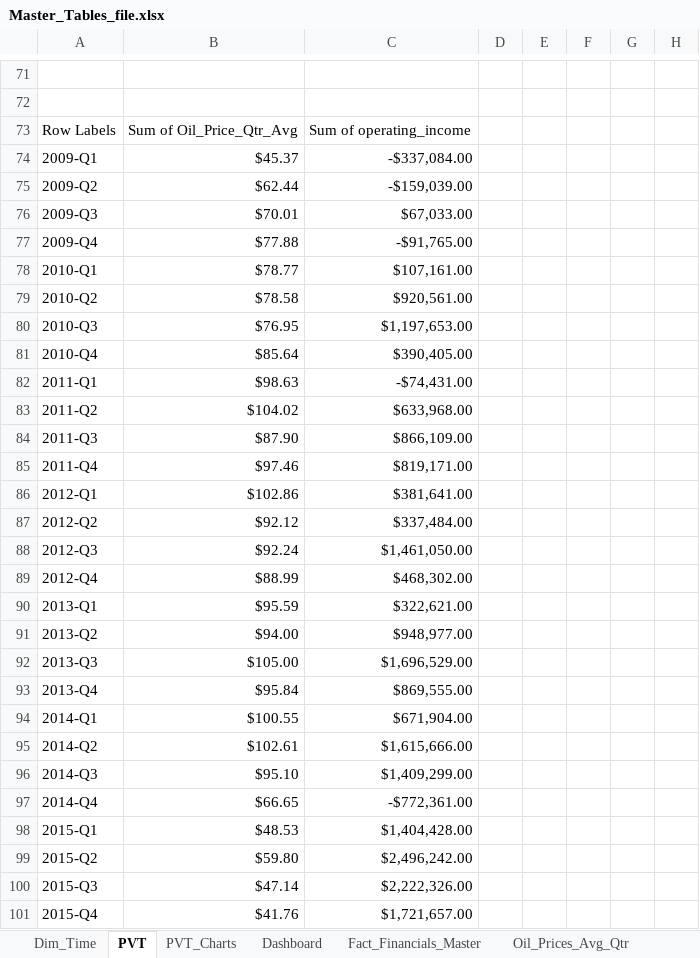
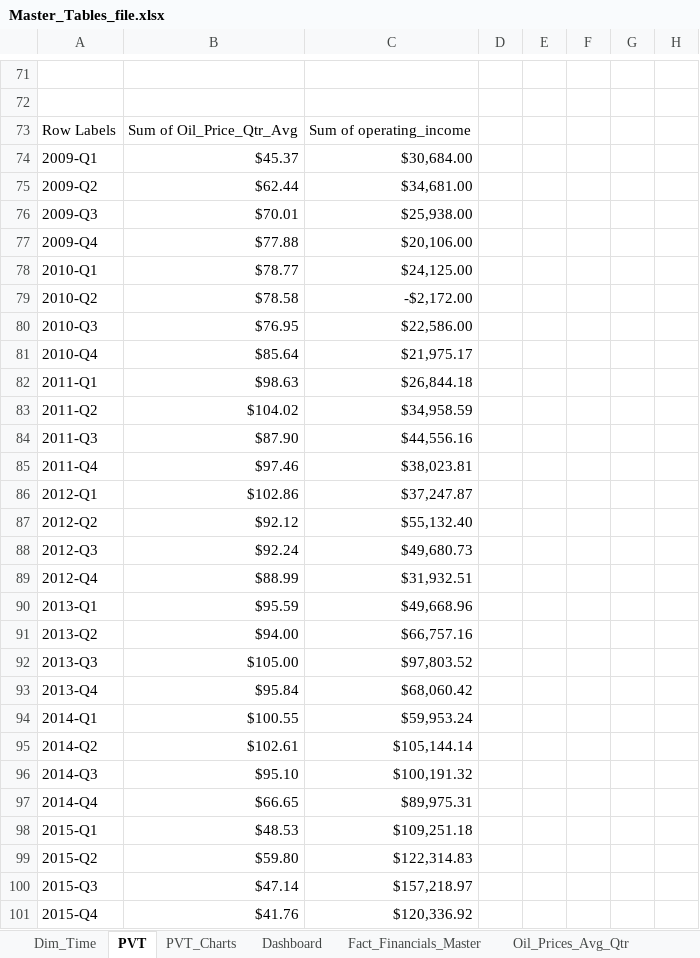
Before and after one commit to tripla15/airline-route-profitability-analysis, an Excel workbook: Excel/Master_Tables_file.xlsx, sheet PVT, drawn as a sheet; only a part is shown, gaps mark what is left out; values as stored, in another font and other column widths than the file's, no borders; charts and pictures not drawn; the diff covers the shown part only; the diff names each change by its address in the sheet, - before the commit and + after, or states it on an @@ line.

```diff
--- a/Excel/Master_Tables_file.xlsx (sheet PVT)
+++ b/Excel/Master_Tables_file.xlsx (sheet PVT)
-C74: -$337,084.00
+C74: $30,684.00
-C75: -$159,039.00
+C75: $34,681.00
-C76: $67,033.00
+C76: $25,938.00
-C77: -$91,765.00
+C77: $20,106.00
-C78: $107,161.00
+C78: $24,125.00
-C79: $920,561.00
+C79: -$2,172.00
-C80: $1,197,653.00
+C80: $22,586.00
-C81: $390,405.00
+C81: $21,975.17
-C82: -$74,431.00
+C82: $26,844.18
-C83: $633,968.00
+C83: $34,958.59
-C84: $866,109.00
+C84: $44,556.16
-C85: $819,171.00
+C85: $38,023.81
-C86: $381,641.00
+C86: $37,247.87
-C87: $337,484.00
+C87: $55,132.40
-C88: $1,461,050.00
+C88: $49,680.73
-C89: $468,302.00
+C89: $31,932.51
-C90: $322,621.00
+C90: $49,668.96
-C91: $948,977.00
+C91: $66,757.16
-C92: $1,696,529.00
+C92: $97,803.52
-C93: $869,555.00
+C93: $68,060.42
-C94: $671,904.00
+C94: $59,953.24
-C95: $1,615,666.00
+C95: $105,144.14
-C96: $1,409,299.00
+C96: $100,191.32
-C97: -$772,361.00
+C97: $89,975.31
-C98: $1,404,428.00
+C98: $109,251.18
-C99: $2,496,242.00
+C99: $122,314.83
-C100: $2,222,326.00
+C100: $157,218.97
-C101: $1,721,657.00
+C101: $120,336.92
```
Also changed, not shown: other rows of this sheet, sheet PVT_Charts, charts or pictures.
